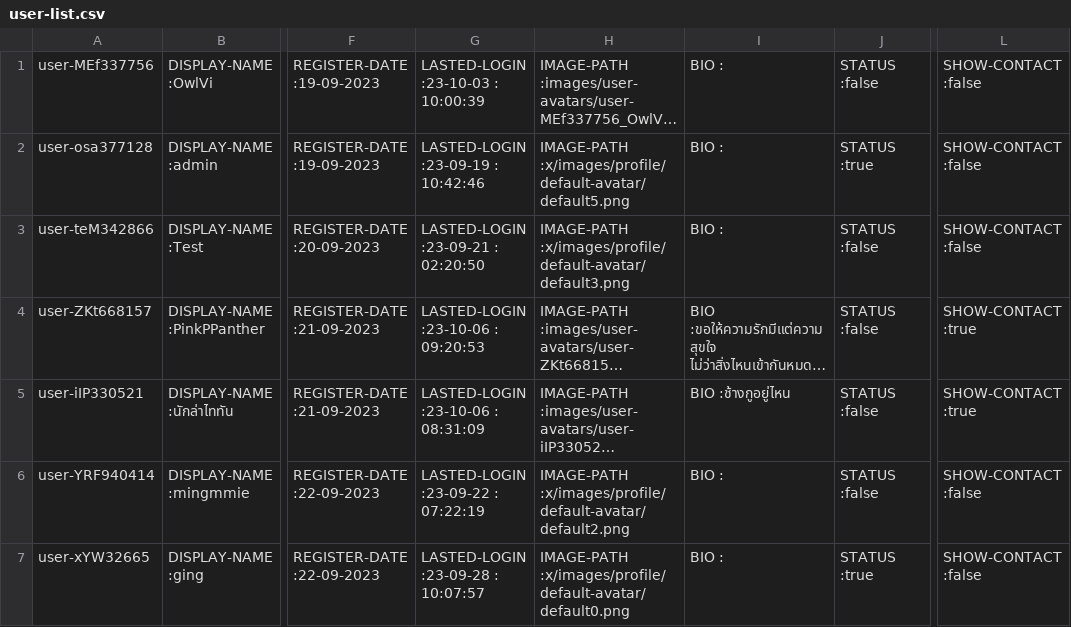
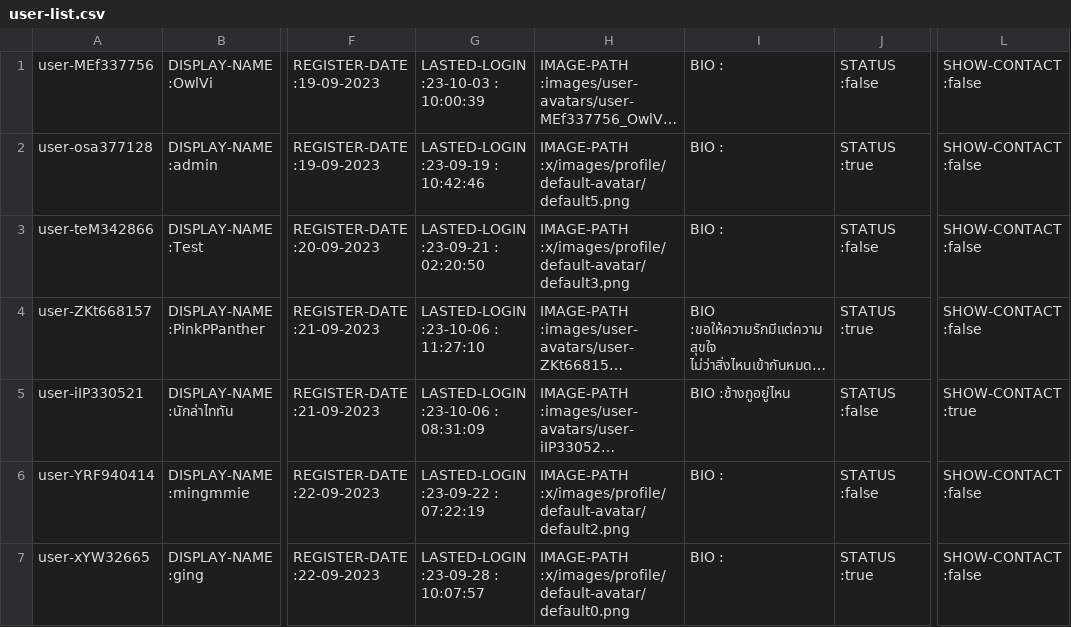
Before and after one commit to Homiez09/plasom-reunion, a CSV file: data/user-list.csv, drawn as a sheet; only a part is shown, gaps mark what is left out; long unchanged cells end in …; the diff names each change by its address in the sheet, - before the commit and + after, or states it on an @@ line.

```diff
--- a/data/user-list.csv
+++ b/data/user-list.csv
-G4: LASTED-LOGIN :23-10-06 : 09:20:53
+G4: LASTED-LOGIN :23-10-06 : 11:27:10
-J4: STATUS :false
+J4: STATUS :true
-L4: SHOW-CONTACT :true
+L4: SHOW-CONTACT :false
```
Also changed, not shown: data/team-list.csv, 4 other files.
